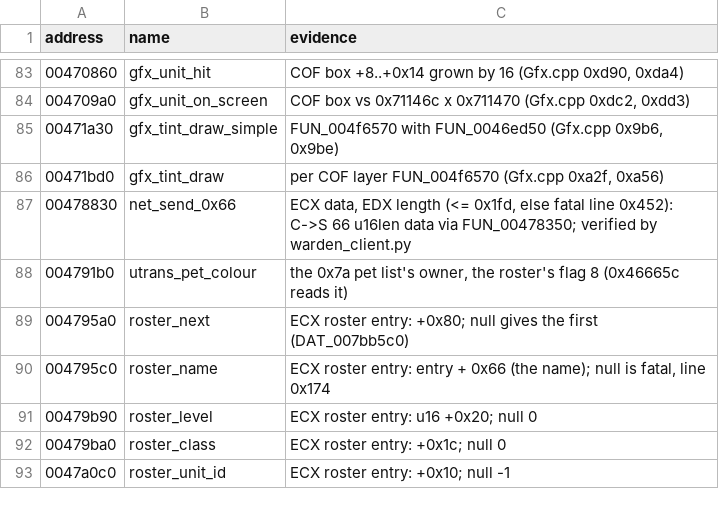
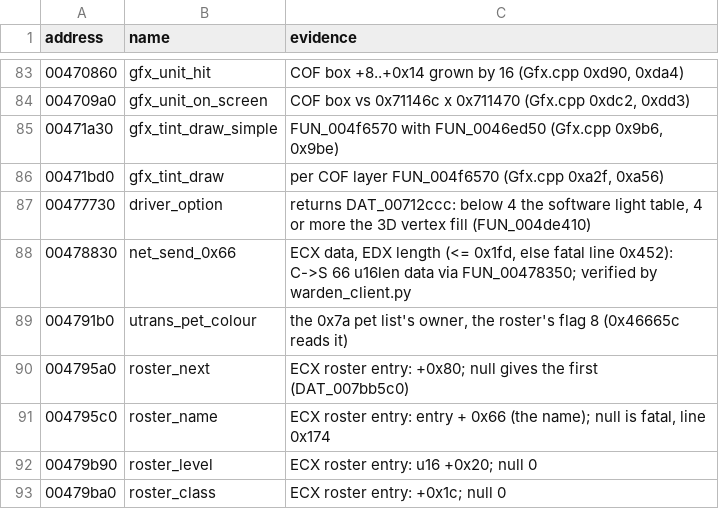
Before and after one commit to psi29a/d2decomped, a TSV file: docs/research/re/names.tsv, drawn as a sheet; only a part is shown, gaps mark what is left out; the shorter side is filled out with more unchanged rows; the diff names each change by its address in the sheet, - before the commit and + after, or states it on an @@ line.

Commit message:
Trace FUN_00477730: the driver option getter (cited)
Returns DAT_00712ccc; FUN_004de410 splits software and 3D at 4.

```diff
--- a/docs/research/re/names.tsv
+++ b/docs/research/re/names.tsv
+row 87: 00477730 | driver_option | returns DAT_00712ccc: below 4 the software light table, 4 or more the 3D vertex fill (FUN_004de410)
```
Also changed, not shown: 1 other file.
